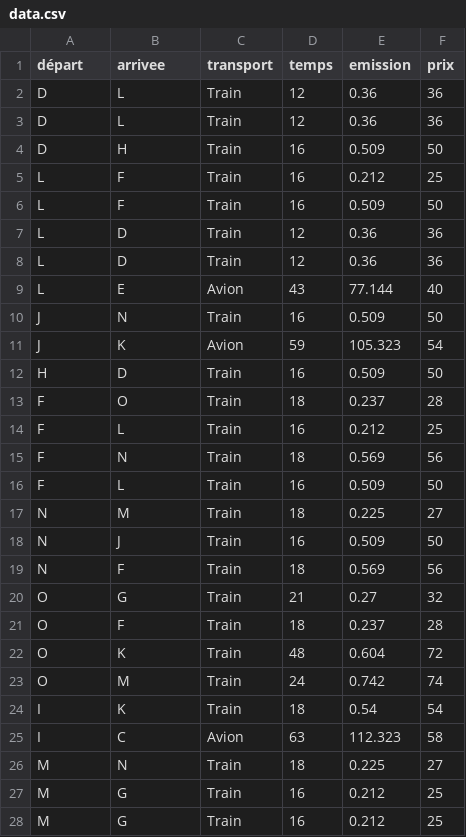
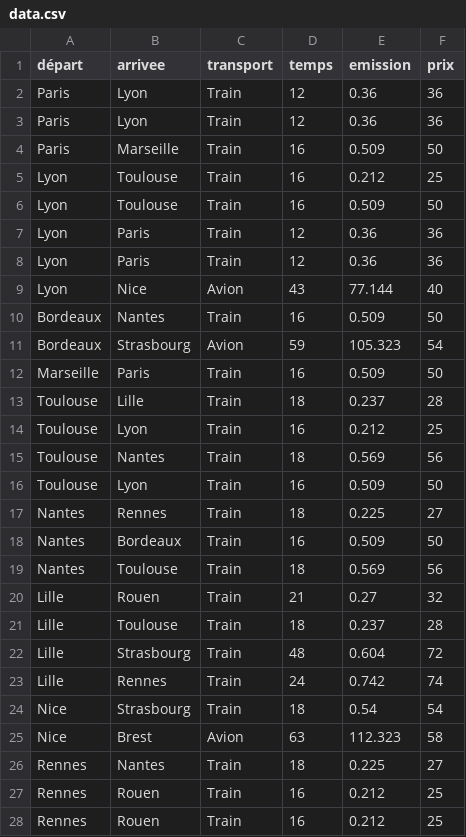
Before and after one commit to ToRaNek/Woze, a CSV file: res/version3/data/data.csv, drawn as a sheet; only a part is shown; the diff covers the shown part only.

Commit message:
data changes

```diff
--- a/res/version3/data/data.csv
+++ b/res/version3/data/data.csv
@@ -1,28 +1,28 @@
 départ;arrivee;transport;temps;emission;prix
-D;L;Train;12;0.36;36
-D;L;Train;12;0.36;36
-D;H;Train;16;0.509;50
-L;F;Train;16;0.212;25
-L;F;Train;16;0.509;50
-L;D;Train;12;0.36;36
-L;D;Train;12;0.36;36
-L;E;Avion;43;77.144;40
-J;N;Train;16;0.509;50
-J;K;Avion;59;105.323;54
-H;D;Train;16;0.509;50
-F;O;Train;18;0.237;28
-F;L;Train;16;0.212;25
-F;N;Train;18;0.569;56
-F;L;Train;16;0.509;50
-N;M;Train;18;0.225;27
-N;J;Train;16;0.509;50
-N;F;Train;18;0.569;56
-O;G;Train;21;0.27;32
-O;F;Train;18;0.237;28
-O;K;Train;48;0.604;72
-O;M;Train;24;0.742;74
-I;K;Train;18;0.54;54
-I;C;Avion;63;112.323;58
-M;N;Train;18;0.225;27
-M;G;Train;16;0.212;25
-M;G;Train;16;0.212;25
+Paris;Lyon;Train;12;0.36;36
+Paris;Lyon;Train;12;0.36;36
+Paris;Marseille;Train;16;0.509;50
+Lyon;Toulouse;Train;16;0.212;25
+Lyon;Toulouse;Train;16;0.509;50
+Lyon;Paris;Train;12;0.36;36
+Lyon;Paris;Train;12;0.36;36
+Lyon;Nice;Avion;43;77.144;40
+Bordeaux;Nantes;Train;16;0.509;50
+Bordeaux;Strasbourg;Avion;59;105.323;54
+Marseille;Paris;Train;16;0.509;50
+Toulouse;Lille;Train;18;0.237;28
+Toulouse;Lyon;Train;16;0.212;25
+Toulouse;Nantes;Train;18;0.569;56
+Toulouse;Lyon;Train;16;0.509;50
+Nantes;Rennes;Train;18;0.225;27
+Nantes;Bordeaux;Train;16;0.509;50
+Nantes;Toulouse;Train;18;0.569;56
+Lille;Rouen;Train;21;0.27;32
+Lille;Toulouse;Train;18;0.237;28
+Lille;Strasbourg;Train;48;0.604;72
+Lille;Rennes;Train;24;0.742;74
+Nice;Strasbourg;Train;18;0.54;54
+Nice;Brest;Avion;63;112.323;58
+Rennes;Nantes;Train;18;0.225;27
+Rennes;Rouen;Train;16;0.212;25
+Rennes;Rouen;Train;16;0.212;25
```
Also changed, not shown: 54 edited cells elsewhere in this file.
